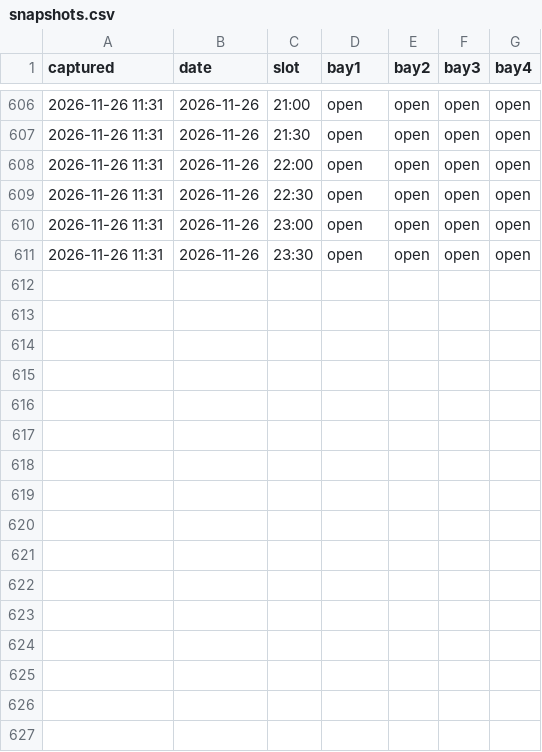
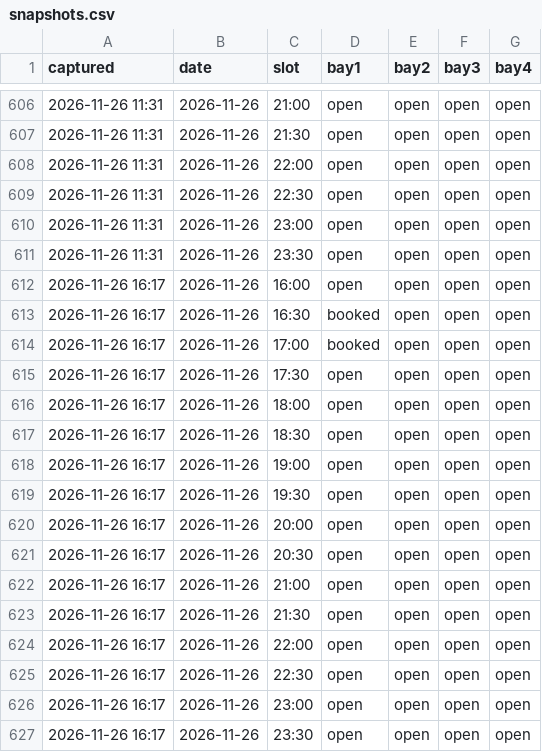
Before and after one commit to gsprott09/doglegg-tracker, a CSV file: data/snapshots.csv, drawn as a sheet; only a part is shown, gaps mark what is left out.

```diff
--- a/data/snapshots.csv
+++ b/data/snapshots.csv
@@ -611 +611,17 @@ captured,date,slot,bay1,bay2,bay3,bay4
 2026-11-26 11:31,2026-11-26,23:30,open,open,open,open
+2026-11-26 16:17,2026-11-26,16:00,open,open,open,open
+2026-11-26 16:17,2026-11-26,16:30,booked,open,open,open
+2026-11-26 16:17,2026-11-26,17:00,booked,open,open,open
+2026-11-26 16:17,2026-11-26,17:30,open,open,open,open
+2026-11-26 16:17,2026-11-26,18:00,open,open,open,open
+2026-11-26 16:17,2026-11-26,18:30,open,open,open,open
+2026-11-26 16:17,2026-11-26,19:00,open,open,open,open
+2026-11-26 16:17,2026-11-26,19:30,open,open,open,open
+2026-11-26 16:17,2026-11-26,20:00,open,open,open,open
+2026-11-26 16:17,2026-11-26,20:30,open,open,open,open
+2026-11-26 16:17,2026-11-26,21:00,open,open,open,open
+2026-11-26 16:17,2026-11-26,21:30,open,open,open,open
+2026-11-26 16:17,2026-11-26,22:00,open,open,open,open
+2026-11-26 16:17,2026-11-26,22:30,open,open,open,open
+2026-11-26 16:17,2026-11-26,23:00,open,open,open,open
+2026-11-26 16:17,2026-11-26,23:30,open,open,open,open
```
Also changed, not shown: 1 other file.
